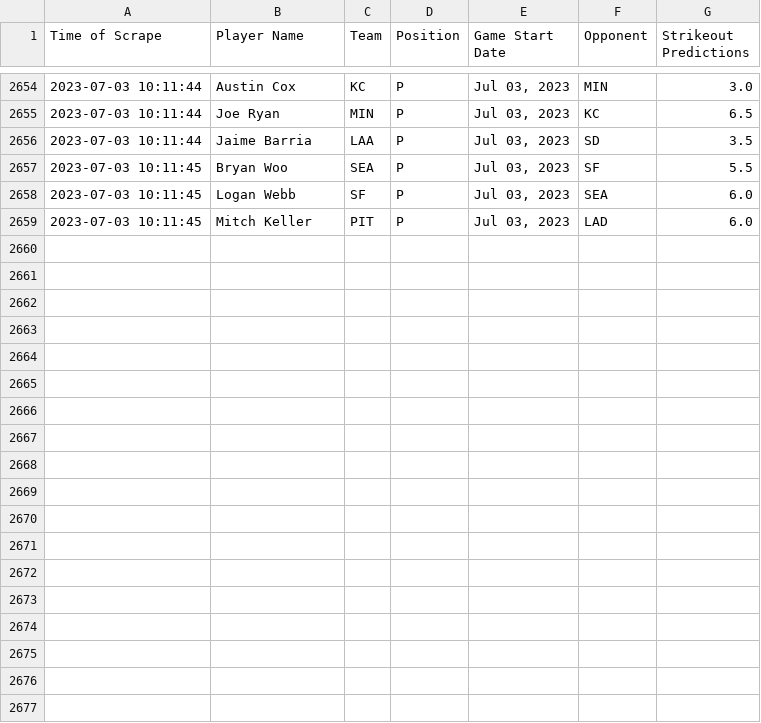
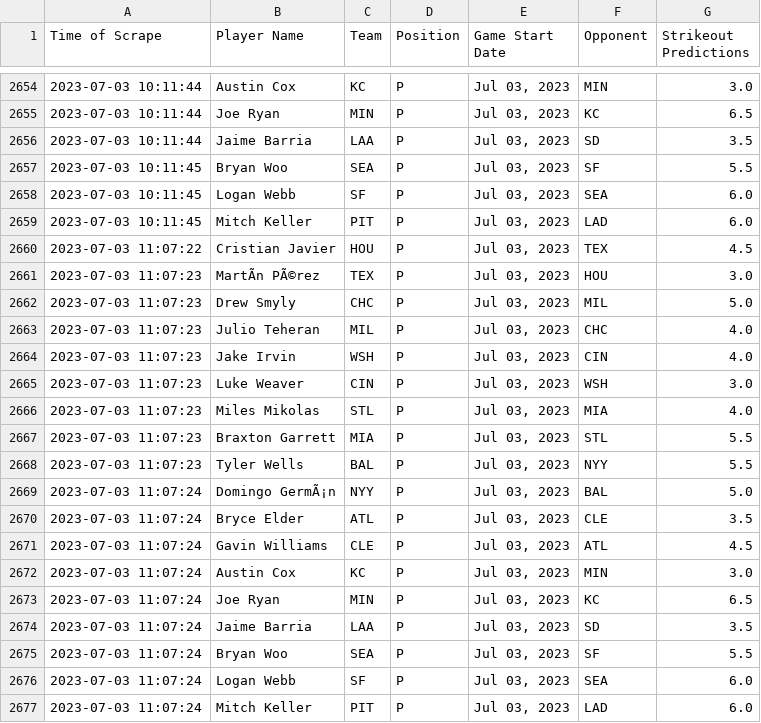
Before and after one commit to itsDarianNgo/prizepicks-strikeouts-scraper, a CSV file: data/prizepicks_mlb_pitcher_strikeouts.csv, drawn as a sheet; only a part is shown, gaps mark what is left out; the diff names each change by its address in the sheet, - before the commit and + after, or states it on an @@ line.

Commit message:
Update data

```diff
--- a/data/prizepicks_mlb_pitcher_strikeouts.csv
+++ b/data/prizepicks_mlb_pitcher_strikeouts.csv
+row 2660: 2023-07-03 11:07:22 | Cristian Javier | HOU | P | Jul 03, 2023 | TEX | 4.5
+row 2661: 2023-07-03 11:07:23 | MartÃn PÃ©rez | TEX | P | Jul 03, 2023 | HOU | 3.0
+row 2662: 2023-07-03 11:07:23 | Drew Smyly | CHC | P | Jul 03, 2023 | MIL | 5.0
+row 2663: 2023-07-03 11:07:23 | Julio Teheran | MIL | P | Jul 03, 2023 | CHC | 4.0
+row 2664: 2023-07-03 11:07:23 | Jake Irvin | WSH | P | Jul 03, 2023 | CIN | 4.0
+row 2665: 2023-07-03 11:07:23 | Luke Weaver | CIN | P | Jul 03, 2023 | WSH | 3.0
+row 2666: 2023-07-03 11:07:23 | Miles Mikolas | STL | P | Jul 03, 2023 | MIA | 4.0
+row 2667: 2023-07-03 11:07:23 | Braxton Garrett | MIA | P | Jul 03, 2023 | STL | 5.5
+row 2668: 2023-07-03 11:07:23 | Tyler Wells | BAL | P | Jul 03, 2023 | NYY | 5.5
+row 2669: 2023-07-03 11:07:24 | Domingo GermÃ¡n | NYY | P | Jul 03, 2023 | BAL | 5.0
+row 2670: 2023-07-03 11:07:24 | Bryce Elder | ATL | P | Jul 03, 2023 | CLE | 3.5
+row 2671: 2023-07-03 11:07:24 | Gavin Williams | CLE | P | Jul 03, 2023 | ATL | 4.5
+row 2672: 2023-07-03 11:07:24 | Austin Cox | KC | P | Jul 03, 2023 | MIN | 3.0
+row 2673: 2023-07-03 11:07:24 | Joe Ryan | MIN | P | Jul 03, 2023 | KC | 6.5
+row 2674: 2023-07-03 11:07:24 | Jaime Barria | LAA | P | Jul 03, 2023 | SD | 3.5
+row 2675: 2023-07-03 11:07:24 | Bryan Woo | SEA | P | Jul 03, 2023 | SF | 5.5
+row 2676: 2023-07-03 11:07:24 | Logan Webb | SF | P | Jul 03, 2023 | SEA | 6.0
+row 2677: 2023-07-03 11:07:24 | Mitch Keller | PIT | P | Jul 03, 2023 | LAD | 6.0
```
